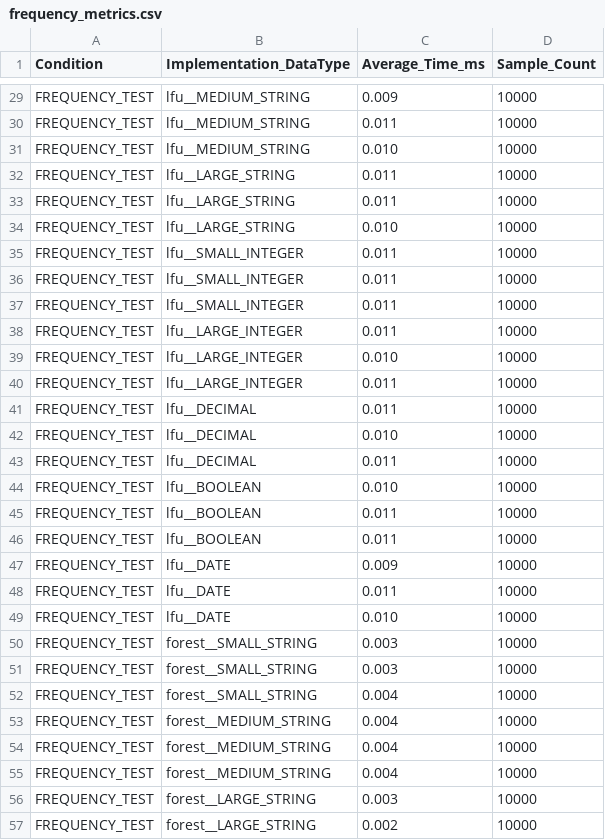
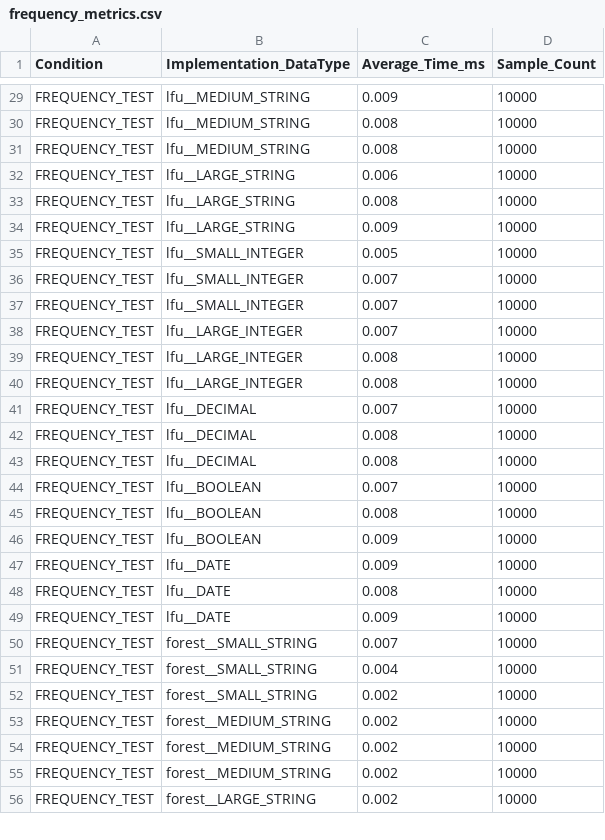
Before and after one commit to jeremainecheong/CS201-In-Memory-DB-Project, a CSV file: evaluation_results/frequency_metrics.csv, drawn as a sheet; only a part is shown, gaps mark what is left out; removed rows and columns are numbered as before the commit, all else as after; the diff covers the shown part only; the diff names each change by its address in the sheet, - before the commit and + after, or states it on an @@ line.

```diff
--- a/evaluation_results/frequency_metrics.csv
+++ b/evaluation_results/frequency_metrics.csv
-C30 (Average_Time_ms): 0.011
+C30 (Average_Time_ms): 0.008
-C31 (Average_Time_ms): 0.010
+C31 (Average_Time_ms): 0.008
-C32 (Average_Time_ms): 0.011
+C32 (Average_Time_ms): 0.006
-C33 (Average_Time_ms): 0.011
+C33 (Average_Time_ms): 0.008
-C34 (Average_Time_ms): 0.010
+C34 (Average_Time_ms): 0.009
-C35 (Average_Time_ms): 0.011
+C35 (Average_Time_ms): 0.005
-C36:C38 (Average_Time_ms): 0.011
+C36:C38 (Average_Time_ms): 0.007
-C39 (Average_Time_ms): 0.010
+C39 (Average_Time_ms): 0.008
-C40 (Average_Time_ms): 0.011
+C40 (Average_Time_ms): 0.008
-C41 (Average_Time_ms): 0.011
+C41 (Average_Time_ms): 0.007
-C42 (Average_Time_ms): 0.010
+C42 (Average_Time_ms): 0.008
-C43 (Average_Time_ms): 0.011
+C43 (Average_Time_ms): 0.008
-C44 (Average_Time_ms): 0.010
+C44 (Average_Time_ms): 0.007
-C45 (Average_Time_ms): 0.011
+C45 (Average_Time_ms): 0.008
-C46 (Average_Time_ms): 0.011
+C46 (Average_Time_ms): 0.009
-C48 (Average_Time_ms): 0.011
+C48 (Average_Time_ms): 0.008
-C49 (Average_Time_ms): 0.010
+C49 (Average_Time_ms): 0.009
-C50 (Average_Time_ms): 0.003
+C50 (Average_Time_ms): 0.007
-row 51: FREQUENCY_TEST | forest__SMALL_STRING | 0.003 | 10000
-B52 (Implementation_DataType): forest__MEDIUM_STRING
+B52 (Implementation_DataType): forest__SMALL_STRING
-C52:C54 (Average_Time_ms): 0.004
+C52:C54 (Average_Time_ms): 0.002
-B55 (Implementation_DataType): forest__LARGE_STRING
+B55 (Implementation_DataType): forest__MEDIUM_STRING
-C55 (Average_Time_ms): 0.003
+C55 (Average_Time_ms): 0.002
```
Also changed, not shown: 4 added rows, 3 removed rows and 37 edited cells elsewhere in this file, evaluation_results/access_pattern_summary.csv, evaluation_results/range_metrics.csv, 7 other files.
